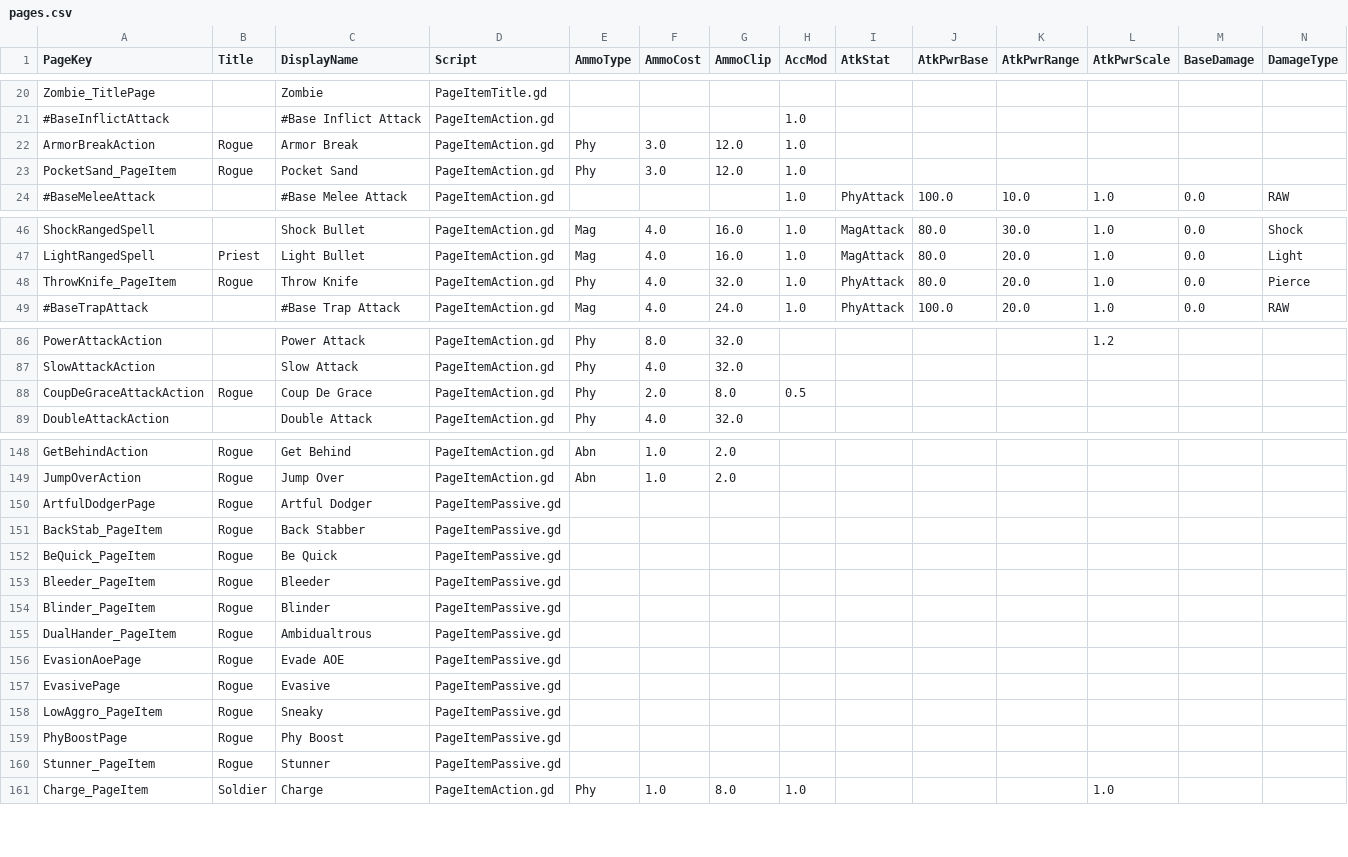
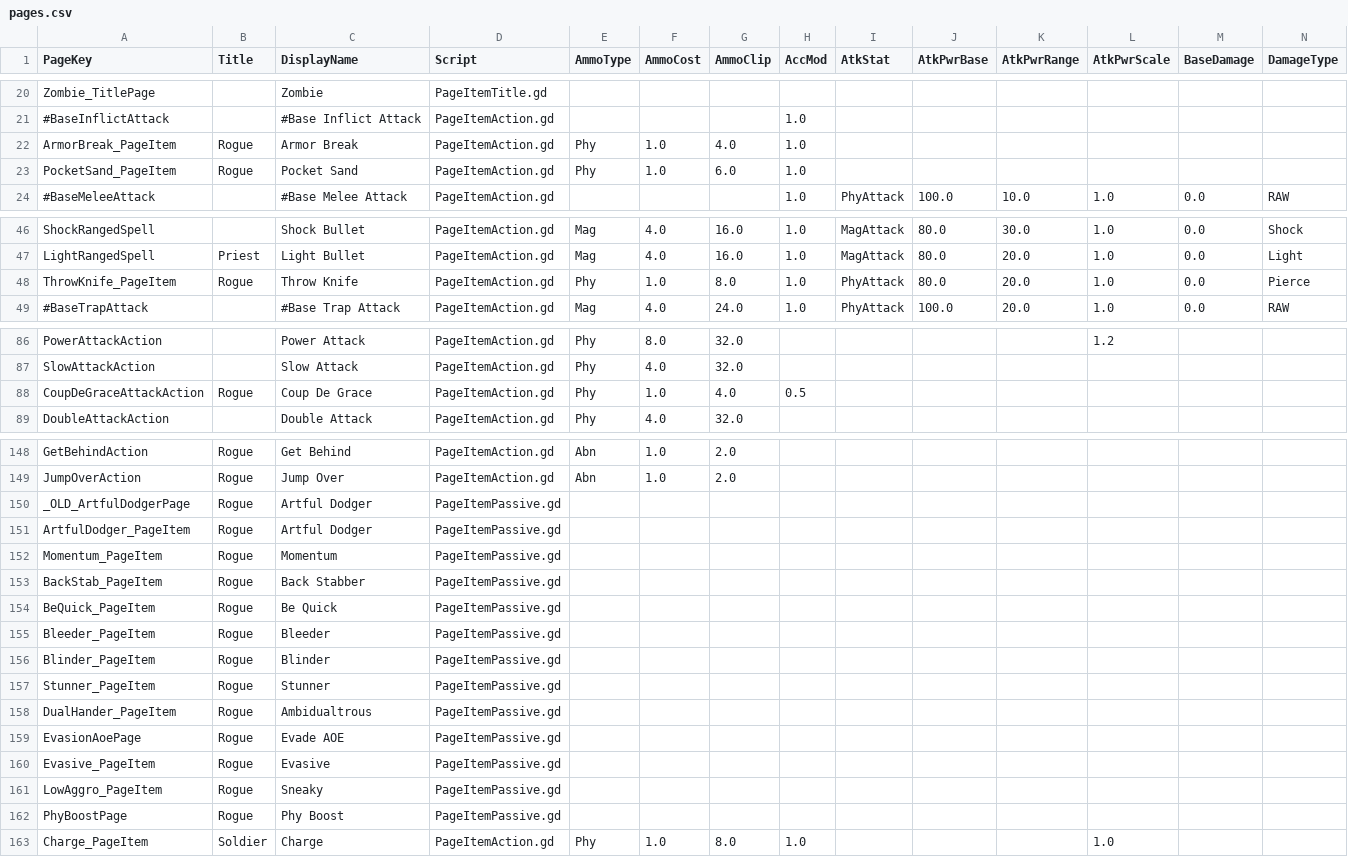
Before and after one commit to jhunt10/Pages, a CSV file: notes/pages.csv, drawn as a sheet; only a part is shown, gaps mark what is left out.

Commit message:
Most the Rogue Pages and Analize

```diff
--- a/notes/pages.csv
+++ b/notes/pages.csv
@@ -21,4 +21,4 @@ Zombie_TitlePage,,Zombie,PageItemTitle.gd,,,,,,,,,,
 #BaseInflictAttack,,#Base Inflict Attack,PageItemAction.gd,,,,1.0,,,,,,
-ArmorBreakAction,Rogue,Armor Break,PageItemAction.gd,Phy,3.0,12.0,1.0,,,,,,
-PocketSand_PageItem,Rogue,Pocket Sand,PageItemAction.gd,Phy,3.0,12.0,1.0,,,,,,
+ArmorBreak_PageItem,Rogue,Armor Break,PageItemAction.gd,Phy,1.0,4.0,1.0,,,,,,
+PocketSand_PageItem,Rogue,Pocket Sand,PageItemAction.gd,Phy,1.0,6.0,1.0,,,,,,
 #BaseMeleeAttack,,#Base Melee Attack,PageItemAction.gd,,,,1.0,PhyAttack,100.0,10.0,1.0,0.0,RAW
@@ -47,3 +47,3 @@ ShockRangedSpell,,Shock Bullet,PageItemAction.gd,Mag,4.0,16.0,1.0,MagAttack,80.0
 LightRangedSpell,Priest,Light Bullet,PageItemAction.gd,Mag,4.0,16.0,1.0,MagAttack,80.0,20.0,1.0,0.0,Light
-ThrowKnife_PageItem,Rogue,Throw Knife,PageItemAction.gd,Phy,4.0,32.0,1.0,PhyAttack,80.0,20.0,1.0,0.0,Pierce
+ThrowKnife_PageItem,Rogue,Throw Knife,PageItemAction.gd,Phy,1.0,8.0,1.0,PhyAttack,80.0,20.0,1.0,0.0,Pierce
 #BaseTrapAttack,,#Base Trap Attack,PageItemAction.gd,Mag,4.0,24.0,1.0,PhyAttack,100.0,20.0,1.0,0.0,RAW
@@ -87,3 +87,3 @@ PowerAttackAction,,Power Attack,PageItemAction.gd,Phy,8.0,32.0,,,,,1.2,,
 SlowAttackAction,,Slow Attack,PageItemAction.gd,Phy,4.0,32.0,,,,,,,
-CoupDeGraceAttackAction,Rogue,Coup De Grace,PageItemAction.gd,Phy,2.0,8.0,0.5,,,,,,
+CoupDeGraceAttackAction,Rogue,Coup De Grace,PageItemAction.gd,Phy,1.0,4.0,0.5,,,,,,
 DoubleAttackAction,,Double Attack,PageItemAction.gd,Phy,4.0,32.0,,,,,,,
@@ -149,3 +149,5 @@ GetBehindAction,Rogue,Get Behind,PageItemAction.gd,Abn,1.0,2.0,,,,,,,
 JumpOverAction,Rogue,Jump Over,PageItemAction.gd,Abn,1.0,2.0,,,,,,,
-ArtfulDodgerPage,Rogue,Artful Dodger,PageItemPassive.gd,,,,,,,,,,
+_OLD_ArtfulDodgerPage,Rogue,Artful Dodger,PageItemPassive.gd,,,,,,,,,,
+ArtfulDodger_PageItem,Rogue,Artful Dodger,PageItemPassive.gd,,,,,,,,,,
+Momentum_PageItem,Rogue,Momentum,PageItemPassive.gd,,,,,,,,,,
 BackStab_PageItem,Rogue,Back Stabber,PageItemPassive.gd,,,,,,,,,,
@@ -154,8 +156,8 @@ Bleeder_PageItem,Rogue,Bleeder,PageItemPassive.gd,,,,,,,,,,
 Blinder_PageItem,Rogue,Blinder,PageItemPassive.gd,,,,,,,,,,
+Stunner_PageItem,Rogue,Stunner,PageItemPassive.gd,,,,,,,,,,
 DualHander_PageItem,Rogue,Ambidualtrous,PageItemPassive.gd,,,,,,,,,,
 EvasionAoePage,Rogue,Evade AOE,PageItemPassive.gd,,,,,,,,,,
-EvasivePage,Rogue,Evasive,PageItemPassive.gd,,,,,,,,,,
+Evasive_PageItem,Rogue,Evasive,PageItemPassive.gd,,,,,,,,,,
 LowAggro_PageItem,Rogue,Sneaky,PageItemPassive.gd,,,,,,,,,,
 PhyBoostPage,Rogue,Phy Boost,PageItemPassive.gd,,,,,,,,,,
-Stunner_PageItem,Rogue,Stunner,PageItemPassive.gd,,,,,,,,,,
 Charge_PageItem,Soldier,Charge,PageItemAction.gd,Phy,1.0,8.0,1.0,,,,1.0,,
```
Also changed, not shown: 38 other files.
